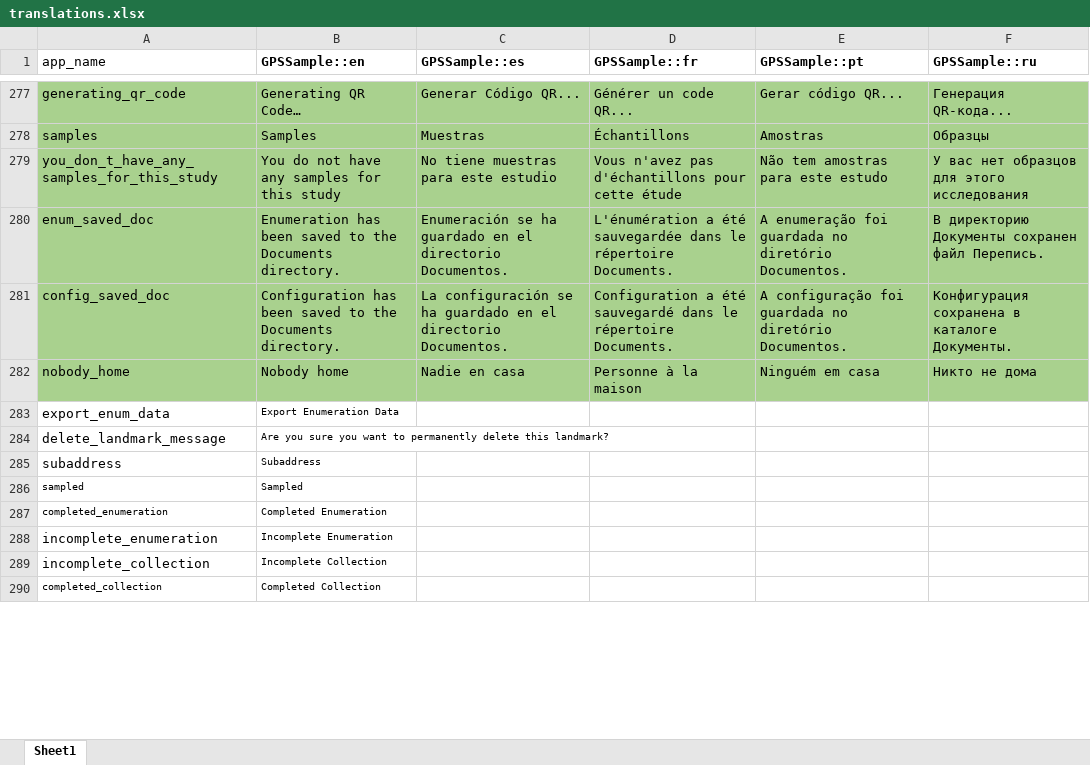
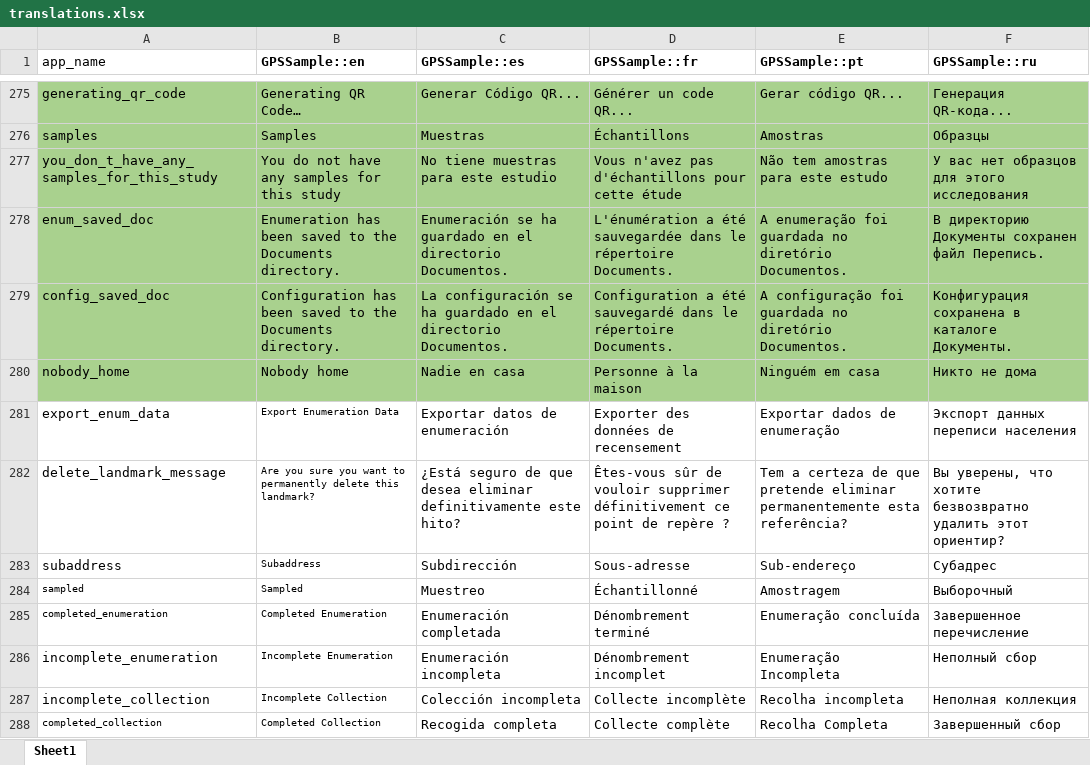
Before and after one commit to GPS-Sample/GPS-Sample, an Excel workbook: translations/translations.xlsx, sheet Sheet1, drawn as a sheet; only a part is shown, gaps mark what is left out; values as stored, in another font and other column widths than the file's, no borders; addresses are those after the commit; the diff covers the shown part only; the diff names each change by its address in the sheet, - before the commit and + after, or states it on an @@ line.

```diff
--- a/translations/translations.xlsx (sheet Sheet1)
+++ b/translations/translations.xlsx (sheet Sheet1)
-C281 (GPSSample::es): (empty)
+C281 (GPSSample::es): Exportar datos de enumeración
-D281 (GPSSample::fr): (empty)
+D281 (GPSSample::fr): Exporter des données de recensement
-E281 (GPSSample::pt): (empty)
+E281 (GPSSample::pt): Exportar dados de enumeração
-F281 (GPSSample::ru): (empty)
+F281 (GPSSample::ru): Экспорт данных переписи населения
-C282 (GPSSample::es): (empty)
+C282 (GPSSample::es): ¿Está seguro de que desea eliminar definitivamente este hito?
-D282 (GPSSample::fr): (empty)
+D282 (GPSSample::fr): Êtes-vous sûr de vouloir supprimer définitivement ce point de repère ?
-E282 (GPSSample::pt): (empty)
+E282 (GPSSample::pt): Tem a certeza de que pretende eliminar permanentemente esta referência?
-F282 (GPSSample::ru): (empty)
+F282 (GPSSample::ru): Вы уверены, что хотите безвозвратно удалить этот ориентир?
-C283 (GPSSample::es): (empty)
+C283 (GPSSample::es): Subdirección
-D283 (GPSSample::fr): (empty)
+D283 (GPSSample::fr): Sous-adresse
-E283 (GPSSample::pt): (empty)
+E283 (GPSSample::pt): Sub-endereço
-F283 (GPSSample::ru): (empty)
+F283 (GPSSample::ru): Субадрес
-C284 (GPSSample::es): (empty)
+C284 (GPSSample::es): Muestreo
-D284 (GPSSample::fr): (empty)
+D284 (GPSSample::fr): Échantillonné
-E284 (GPSSample::pt): (empty)
+E284 (GPSSample::pt): Amostragem
-F284 (GPSSample::ru): (empty)
+F284 (GPSSample::ru): Выборочный
-C285 (GPSSample::es): (empty)
+C285 (GPSSample::es): Enumeración completada
-D285 (GPSSample::fr): (empty)
+D285 (GPSSample::fr): Dénombrement terminé
-E285 (GPSSample::pt): (empty)
+E285 (GPSSample::pt): Enumeração concluída
-F285 (GPSSample::ru): (empty)
+F285 (GPSSample::ru): Завершенное перечисление
-C286 (GPSSample::es): (empty)
+C286 (GPSSample::es): Enumeración incompleta
-D286 (GPSSample::fr): (empty)
+D286 (GPSSample::fr): Dénombrement incomplet
-E286 (GPSSample::pt): (empty)
+E286 (GPSSample::pt): Enumeração Incompleta
-F286 (GPSSample::ru): (empty)
+F286 (GPSSample::ru): Неполный сбор
-C287 (GPSSample::es): (empty)
+C287 (GPSSample::es): Colección incompleta
-D287 (GPSSample::fr): (empty)
+D287 (GPSSample::fr): Collecte incomplète
-E287 (GPSSample::pt): (empty)
+E287 (GPSSample::pt): Recolha incompleta
-F287 (GPSSample::ru): (empty)
+F287 (GPSSample::ru): Неполная коллекция
-C288 (GPSSample::es): (empty)
+C288 (GPSSample::es): Recogida completa
-D288 (GPSSample::fr): (empty)
+D288 (GPSSample::fr): Collecte complète
-E288 (GPSSample::pt): (empty)
+E288 (GPSSample::pt): Recolha Completa
-F288 (GPSSample::ru): (empty)
+F288 (GPSSample::ru): Завершенный сбор
```
Also changed, not shown: 2 removed rows, 74 edited cells and cell formats elsewhere in this sheet, 7 other files.
